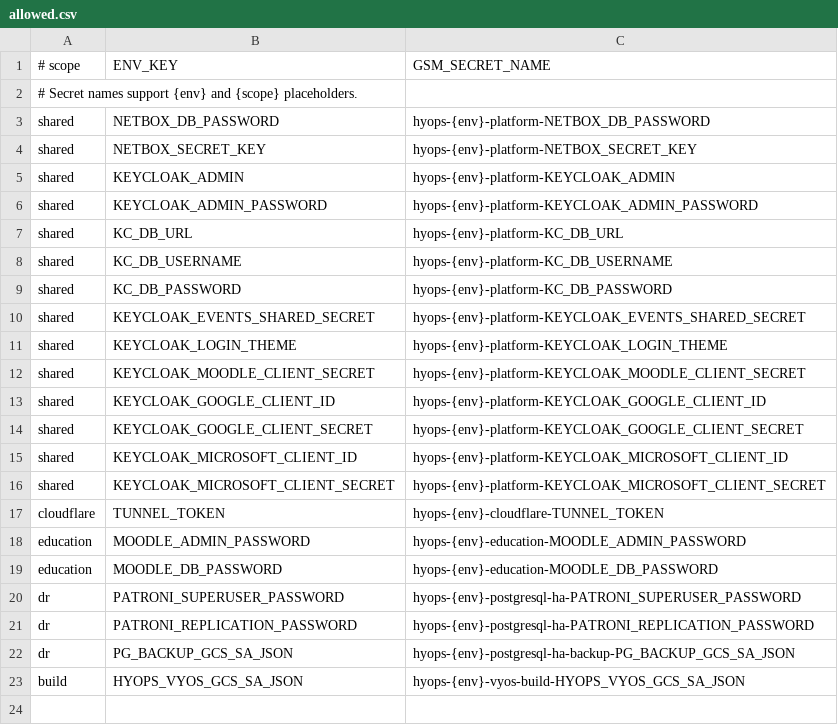
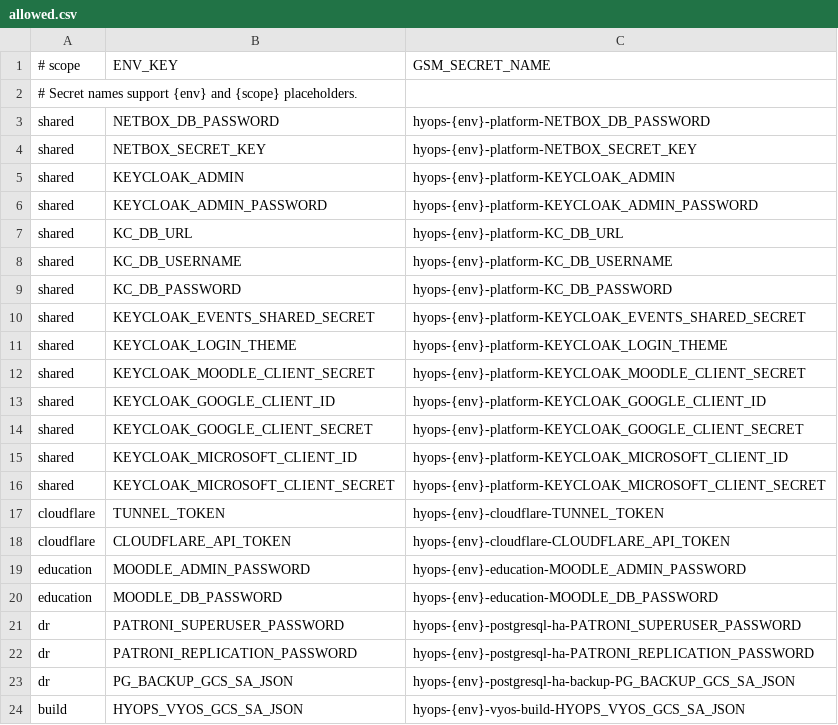
Before and after one commit to hybridops-tech/hybridops-core, a CSV file: tools/secrets/gsm/map/allowed.csv, drawn as a sheet.

Commit message:
feat: map cloudflare api token for gsm persist

```diff
--- a/tools/secrets/gsm/map/allowed.csv
+++ b/tools/secrets/gsm/map/allowed.csv
@@ -17,2 +17,3 @@ shared,KEYCLOAK_MICROSOFT_CLIENT_SECRET,hyops-{env}-platform-KEYCLOAK_MICROSOFT_
 cloudflare,TUNNEL_TOKEN,hyops-{env}-cloudflare-TUNNEL_TOKEN
+cloudflare,CLOUDFLARE_API_TOKEN,hyops-{env}-cloudflare-CLOUDFLARE_API_TOKEN
 education,MOODLE_ADMIN_PASSWORD,hyops-{env}-education-MOODLE_ADMIN_PASSWORD
```
